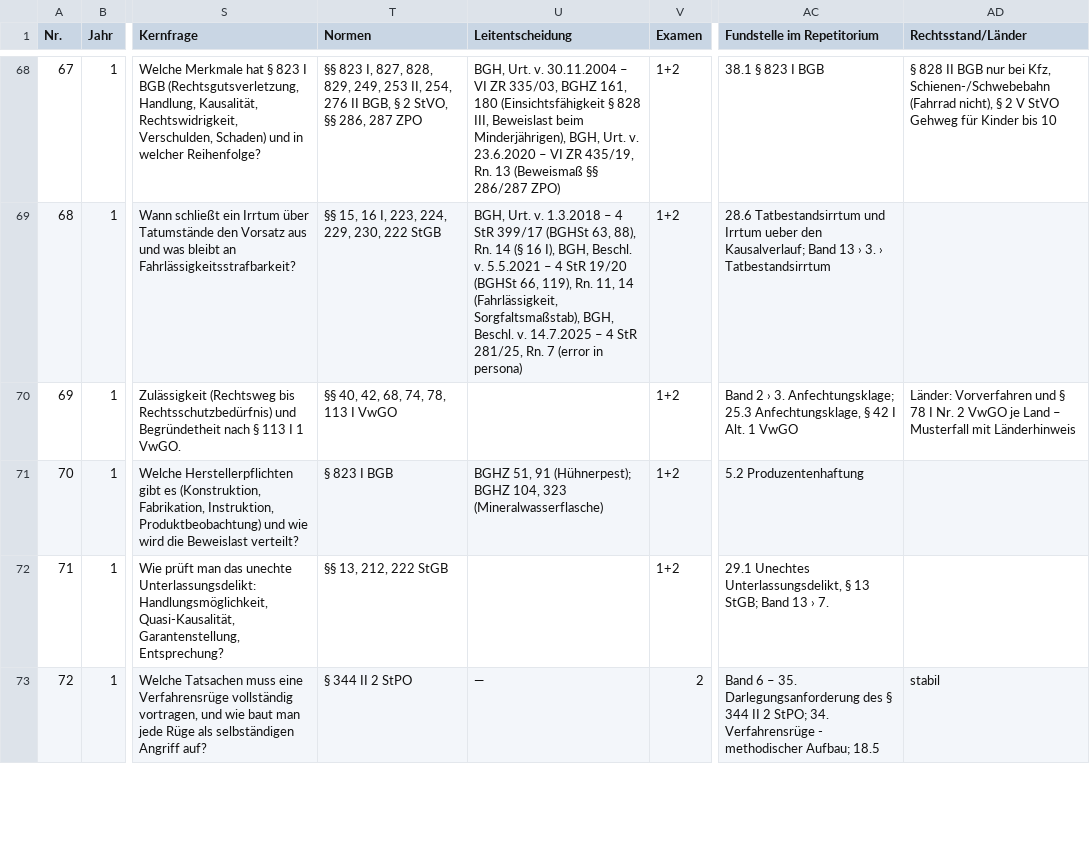
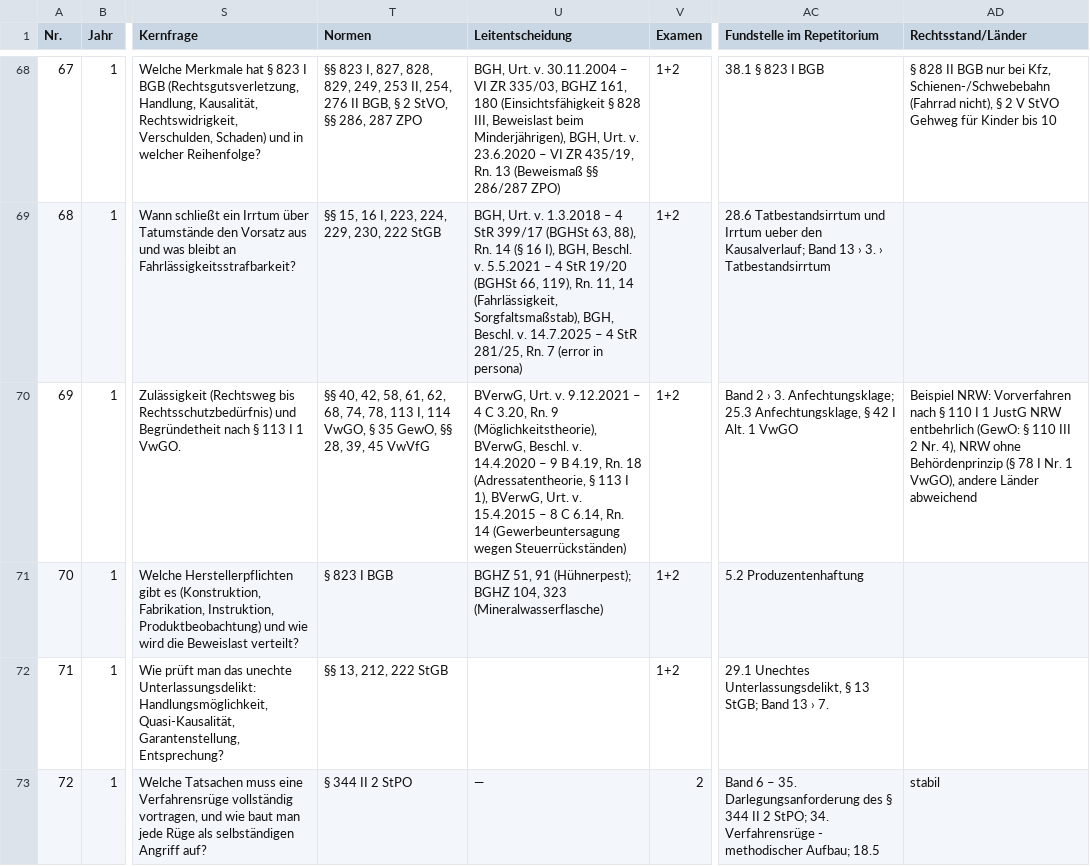
Before and after one commit to Ccan-devoloper/herrjurist, a CSV file: youtube/themenplanung/themenplan-780.csv, drawn as a sheet; only a part is shown, gaps mark what is left out; the diff names each change by its address in the sheet, - before the commit and + after, or states it on an @@ line.

```diff
--- a/youtube/themenplanung/themenplan-780.csv
+++ b/youtube/themenplanung/themenplan-780.csv
-T70 (Normen): …40, 42, 68, 74, 78, 113 I VwGO
+T70 (Normen): …40, 42, 58, 61, 62, 68, 74, 78, 113 I, 114 VwGO, § 35 GewO, §§ 28, 39, 45 VwVfG
-U70 (Leitentscheidung): (empty)
+U70 (Leitentscheidung): BVerwG, Urt. v. 9.12.2021 – 4 C 3.20, Rn. 9 (Möglichkeitstheorie), BVerwG, Beschl. v. 14.4.2020 – 9 B 4.19, Rn. 18 (Adressatentheorie, § 113 I 1), BVerwG, Urt. v. 15.4.2015 – 8 C 6.14, Rn. 14 (Gewerbeuntersagung wegen Steuerrückständen)
-AD70 (Rechtsstand/Länder): Länder: Vorverfahren und § 78 I Nr. 2 VwGO je Land – Musterfall mit Länderhinweis
+AD70 (Rechtsstand/Länder): Beispiel NRW: Vorverfahren nach § 110 I 1 JustG NRW entbehrlich (GewO: § 110 III 2 Nr. 4), NRW ohne Behördenprinzip (§ 78 I Nr. 1 VwGO), andere Länder abweichend
```
Also changed, not shown: 6 other files.
